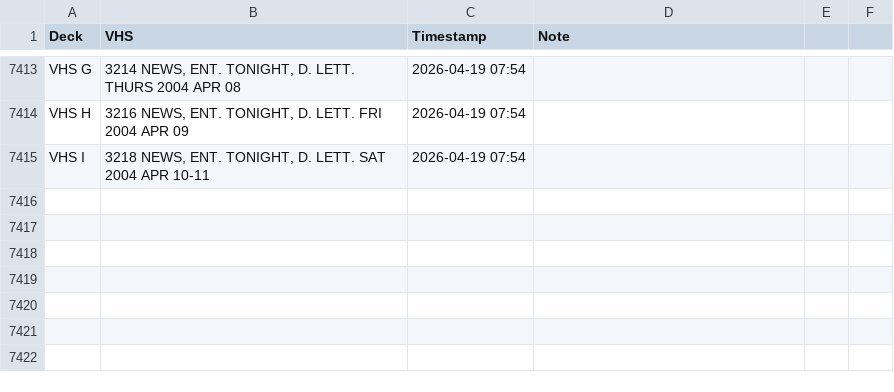
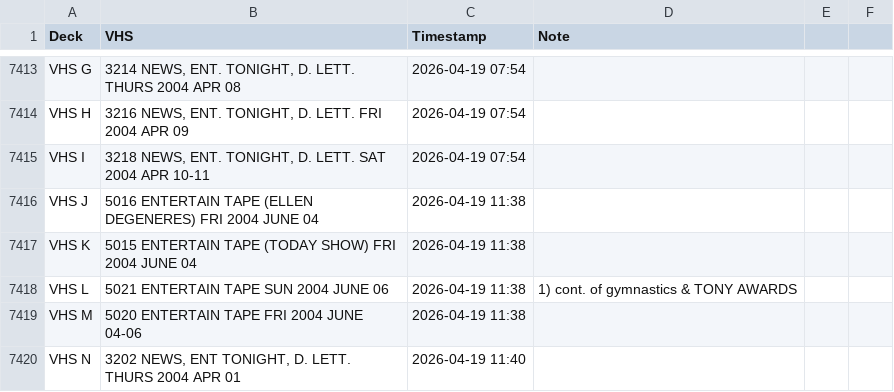
Before and after one commit to gamedays-software-development/OakleyFixed, a CSV file: vhs_transfers.csv, drawn as a sheet; only a part is shown, gaps mark what is left out.

```diff
--- a/vhs_transfers.csv
+++ b/vhs_transfers.csv
@@ -7415 +7415,6 @@ VHS H,"3216 NEWS, ENT. TONIGHT, D. LETT. FRI 2004 APR 09",2026-04-19 07:54,
 VHS I,"3218 NEWS, ENT. TONIGHT, D. LETT. SAT 2004 APR 10-11",2026-04-19 07:54,
+VHS J,5016 ENTERTAIN TAPE (ELLEN DEGENERES) FRI 2004 JUNE 04,2026-04-19 11:38,
+VHS K,5015 ENTERTAIN TAPE (TODAY SHOW) FRI 2004 JUNE 04,2026-04-19 11:38,
+VHS L,5021 ENTERTAIN TAPE SUN 2004 JUNE 06,2026-04-19 11:38,1) cont. of gymnastics & TONY AWARDS
+VHS M,5020 ENTERTAIN TAPE FRI 2004 JUNE 04-06,2026-04-19 11:38,
+VHS N,"3202 NEWS, ENT TONIGHT, D. LETT. THURS 2004 APR 01",2026-04-19 11:40,
```
